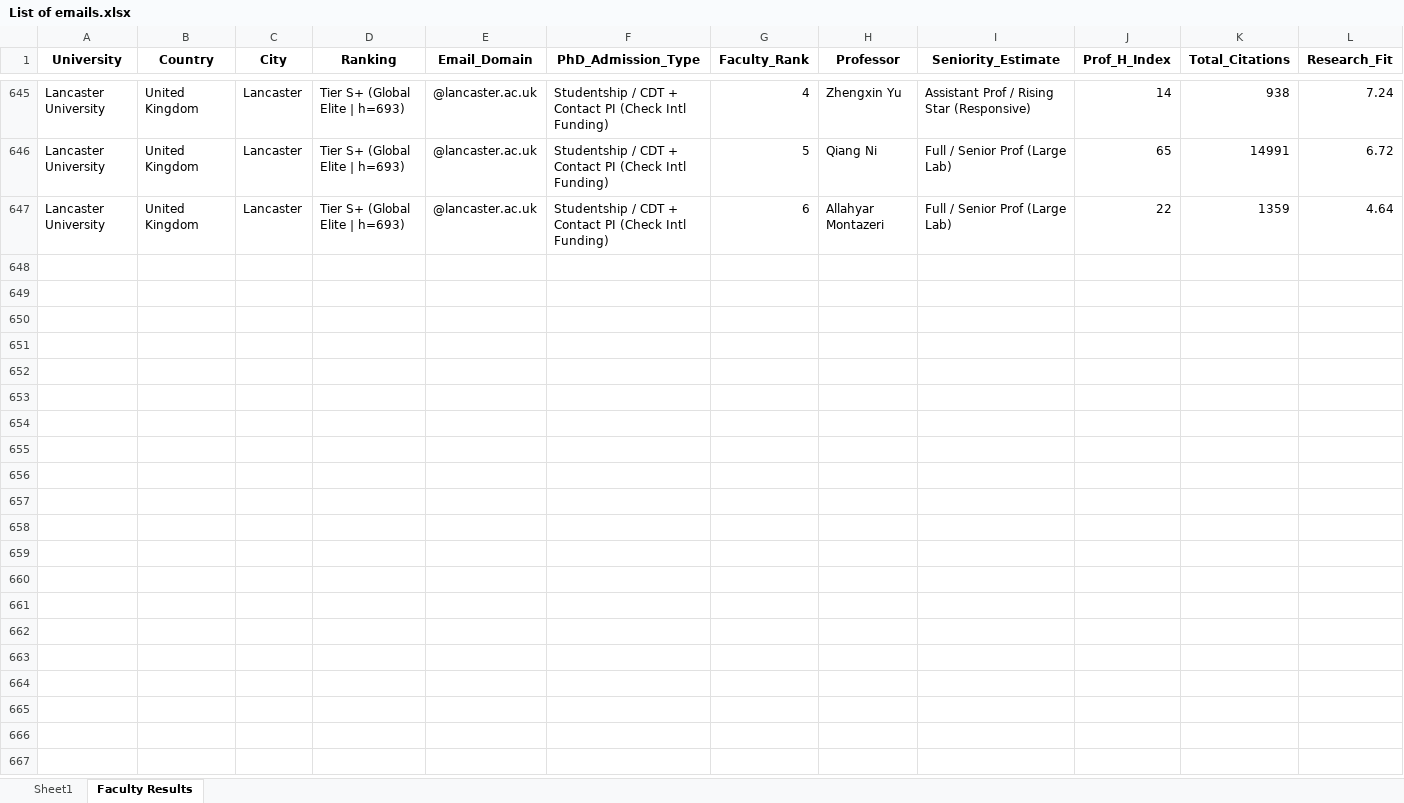
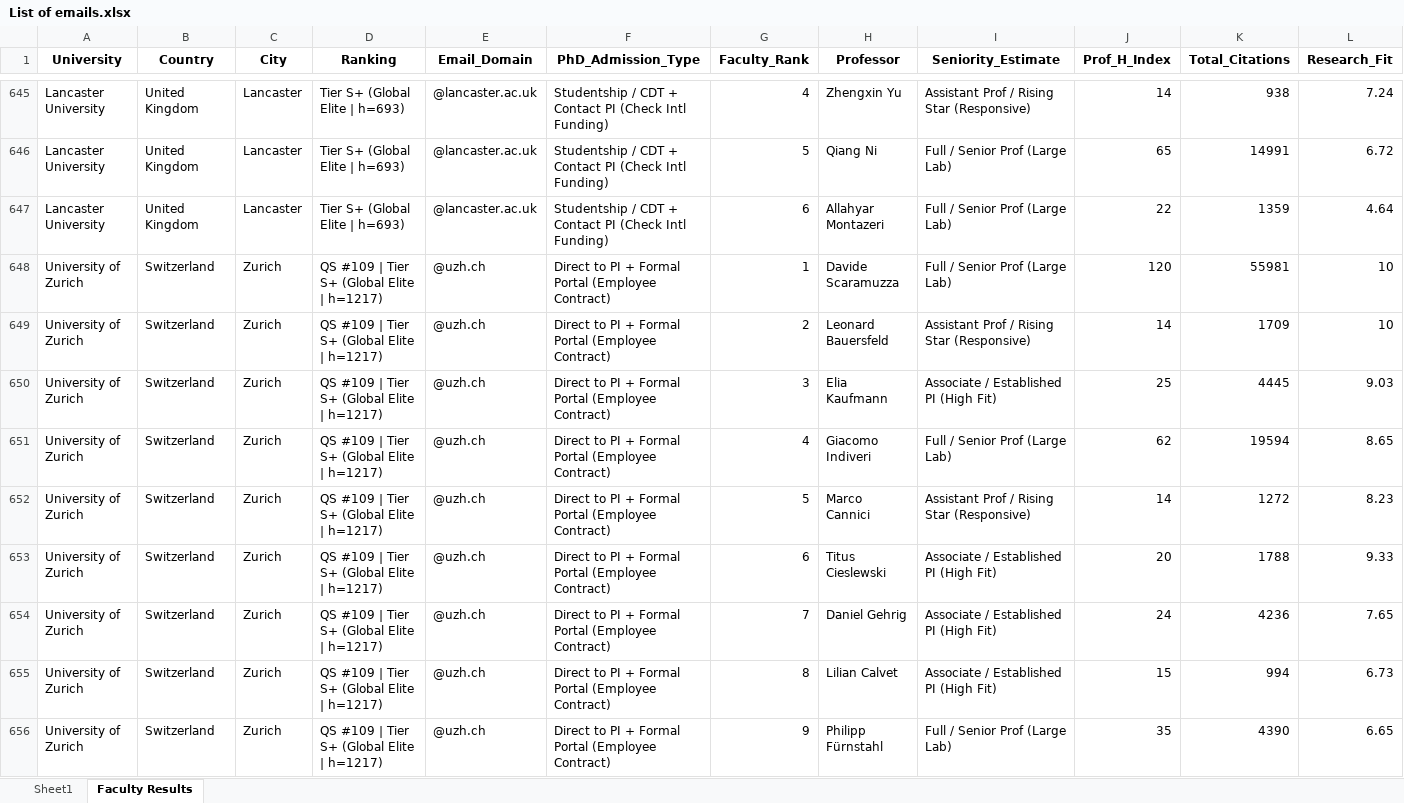
Before and after one commit to MohammadAbbasiM/phd-lead-finder, an Excel workbook: List of emails.xlsx, sheet Faculty Results, drawn as a sheet; only a part is shown, gaps mark what is left out; values as stored, in another font and other column widths than the file's, no borders; rows hold the shown columns only; the diff covers the shown part only; the diff names each change by its address in the sheet, - before the commit and + after, or states it on an @@ line.

```diff
--- a/List of emails.xlsx (sheet Faculty Results)
+++ b/List of emails.xlsx (sheet Faculty Results)
+row 648: University of Zurich | Switzerland | Zurich | QS #109 | Tier S+ (Global Elite | h=1217) | @uzh.ch | Direct to PI + Formal Portal (Employee Contract) | 1 | Davide Scaramuzza | Full / Senior Prof (Large Lab) | 120 | 55981 | 10
+row 649: University of Zurich | Switzerland | Zurich | QS #109 | Tier S+ (Global Elite | h=1217) | @uzh.ch | Direct to PI + Formal Portal (Employee Contract) | 2 | Leonard Bauersfeld | Assistant Prof / Rising Star (Responsive) | 14 | 1709 | 10
+row 650: University of Zurich | Switzerland | Zurich | QS #109 | Tier S+ (Global Elite | h=1217) | @uzh.ch | Direct to PI + Formal Portal (Employee Contract) | 3 | Elia Kaufmann | Associate / Established PI (High Fit) | 25 | 4445 | 9.03
+row 651: University of Zurich | Switzerland | Zurich | QS #109 | Tier S+ (Global Elite | h=1217) | @uzh.ch | Direct to PI + Formal Portal (Employee Contract) | 4 | Giacomo Indiveri | Full / Senior Prof (Large Lab) | 62 | 19594 | 8.65
+row 652: University of Zurich | Switzerland | Zurich | QS #109 | Tier S+ (Global Elite | h=1217) | @uzh.ch | Direct to PI + Formal Portal (Employee Contract) | 5 | Marco Cannici | Assistant Prof / Rising Star (Responsive) | 14 | 1272 | 8.23
+row 653: University of Zurich | Switzerland | Zurich | QS #109 | Tier S+ (Global Elite | h=1217) | @uzh.ch | Direct to PI + Formal Portal (Employee Contract) | 6 | Titus Cieslewski | Associate / Established PI (High Fit) | 20 | 1788 | 9.33
+row 654: University of Zurich | Switzerland | Zurich | QS #109 | Tier S+ (Global Elite | h=1217) | @uzh.ch | Direct to PI + Formal Portal (Employee Contract) | 7 | Daniel Gehrig | Associate / Established PI (High Fit) | 24 | 4236 | 7.65
+row 655: University of Zurich | Switzerland | Zurich | QS #109 | Tier S+ (Global Elite | h=1217) | @uzh.ch | Direct to PI + Formal Portal (Employee Contract) | 8 | Lilian Calvet | Associate / Established PI (High Fit) | 15 | 994 | 6.73
+row 656: University of Zurich | Switzerland | Zurich | QS #109 | Tier S+ (Global Elite | h=1217) | @uzh.ch | Direct to PI + Formal Portal (Employee Contract) | 9 | Philipp Fürnstahl | Full / Senior Prof (Large Lab) | 35 | 4390 | 6.65
```
Also changed, not shown: 31 added rows elsewhere in this sheet, sheet Sheet1.
